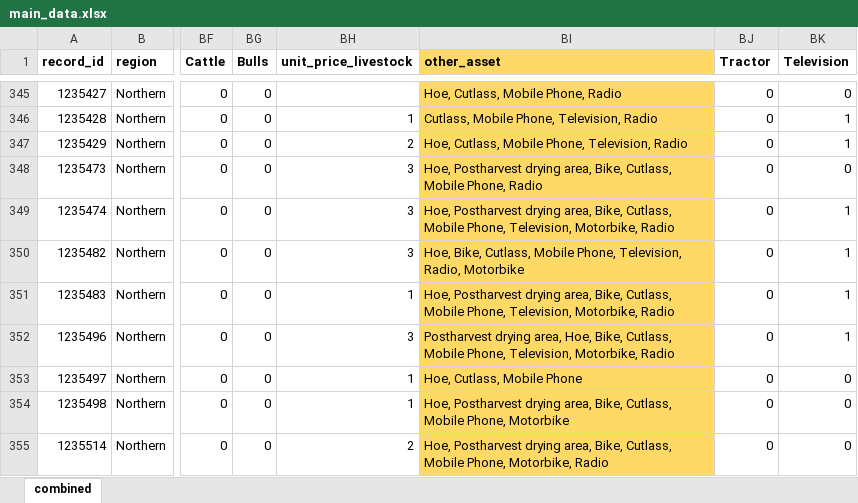
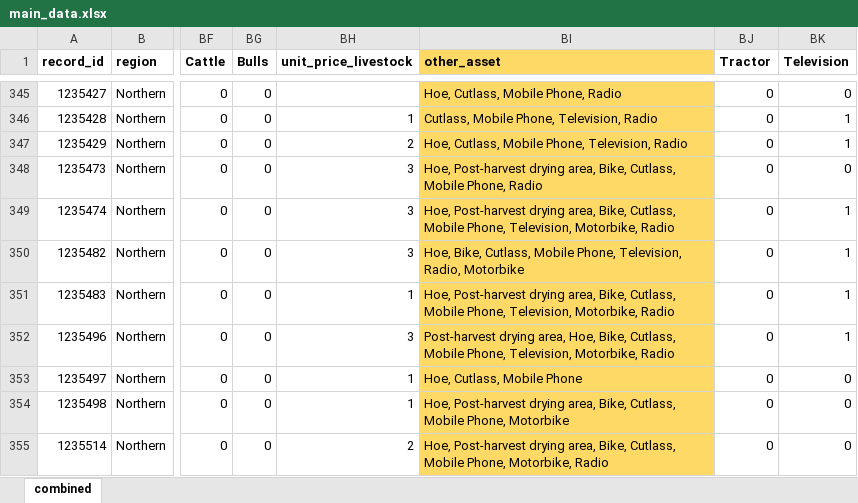
Before and after one commit to mkbad/CSIR-Data-Analysis, an Excel workbook: main_data.xlsx, sheet combined, drawn as a sheet; only a part is shown, gaps mark what is left out; values as stored, in another font and other column widths than the file's, no borders; the diff covers the shown part only; the diff names each change by its address in the sheet, - before the commit and + after, or states it on an @@ line.

```diff
--- a/main_data.xlsx (sheet combined)
+++ b/main_data.xlsx (sheet combined)
-BI348 (other_asset): Hoe, Postharvest drying area,…
+BI348 (other_asset): Hoe, Post-harvest drying area,…
-BI349 (other_asset): Hoe, Postharvest drying area,…
+BI349 (other_asset): Hoe, Post-harvest drying area,…
-BI351 (other_asset): Hoe, Postharvest drying area,…
+BI351 (other_asset): Hoe, Post-harvest drying area,…
-BI352 (other_asset): Postharvest drying area,…
+BI352 (other_asset): Post-harvest drying area,…
-BI354 (other_asset): Hoe, Postharvest drying area,…
+BI354 (other_asset): Hoe, Post-harvest drying area,…
-BI355 (other_asset): Hoe, Postharvest drying area,…
+BI355 (other_asset): Hoe, Post-harvest drying area,…
```
Also changed, not shown: 25 edited cells elsewhere in this sheet, 9 other files.
